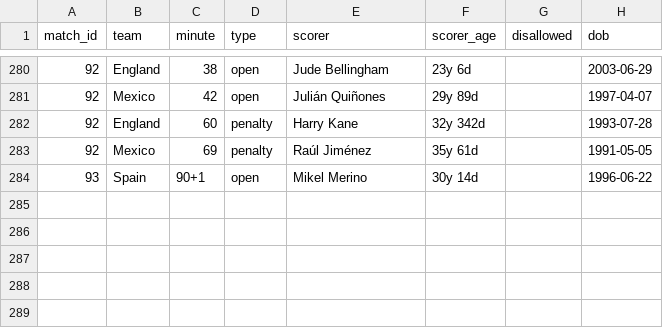
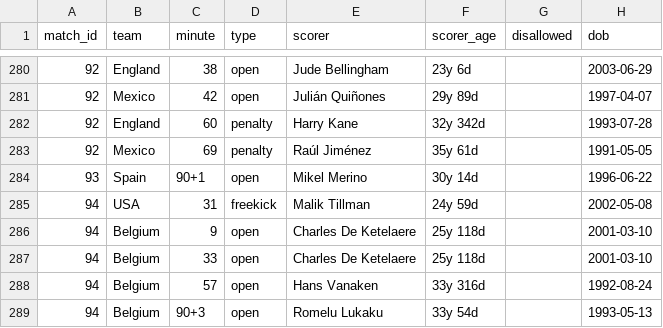
Before and after one commit to Godfrey811/wc2026friends, a CSV file: data/goals.csv, drawn as a sheet; only a part is shown, gaps mark what is left out; the diff names each change by its address in the sheet, - before the commit and + after, or states it on an @@ line.

```diff
--- a/data/goals.csv
+++ b/data/goals.csv
+row 285: 94 | USA | 31 | freekick | Malik Tillman | 24y 59d |  | 2002-05-08
+row 286: 94 | Belgium | 9 | open | Charles De Ketelaere | 25y 118d |  | 2001-03-10
+row 287: 94 | Belgium | 33 | open | Charles De Ketelaere | 25y 118d |  | 2001-03-10
+row 288: 94 | Belgium | 57 | open | Hans Vanaken | 33y 316d |  | 1992-08-24
+row 289: 94 | Belgium | 90+3 | open | Romelu Lukaku | 33y 54d |  | 1993-05-13
```
Also changed, not shown: data/fixtures.csv, data/matches.csv, 1 other file.
